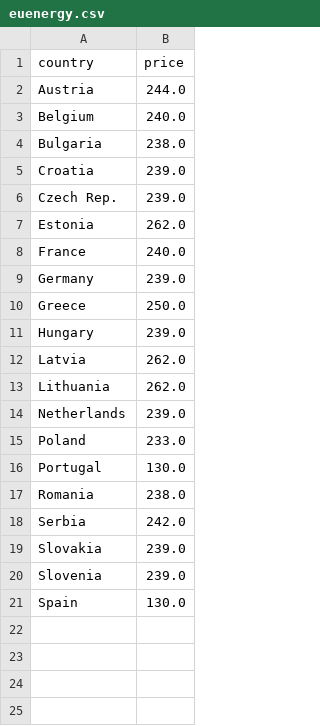
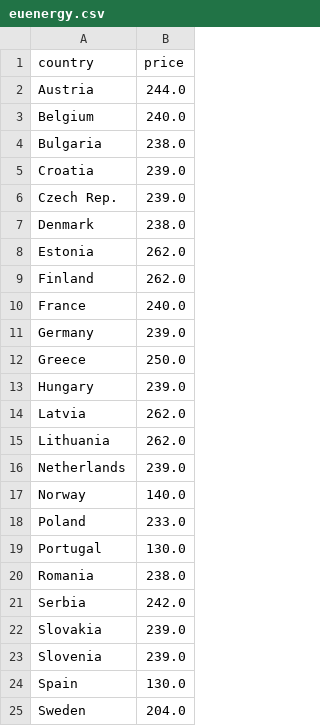
Before and after one commit to laurabejder/auto-update-graph-datawrapper, a CSV file: euenergy.csv, drawn as a sheet.

```diff
--- a/euenergy.csv
+++ b/euenergy.csv
@@ -6,3 +6,5 @@ country,price
  Czech Rep.,239.0
+ Denmark,238.0
  Estonia,262.0
+ Finland,262.0
  France,240.0
@@ -14,2 +16,3 @@ country,price
  Netherlands,239.0
+ Norway,140.0
  Poland,233.0
@@ -21 +24,2 @@ country,price
  Spain,130.0
+ Sweden,204.0
```
